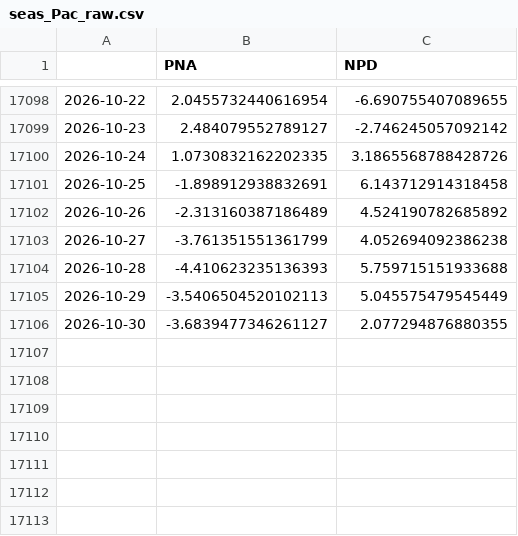
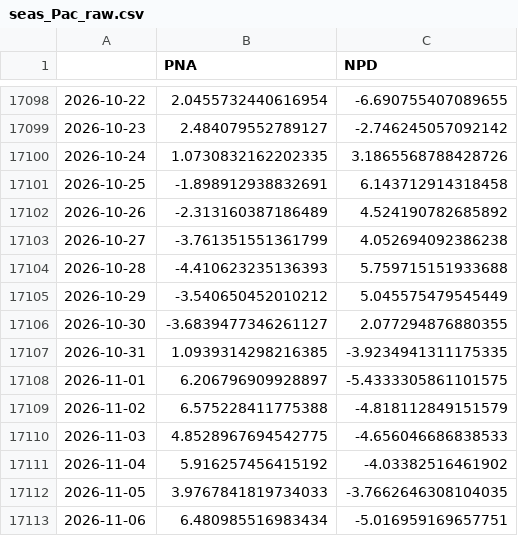
Before and after one commit to linusmagnusson/clint_ts_output, a CSV file: seas_Pac_raw.csv, drawn as a sheet; only a part is shown, gaps mark what is left out.

```diff
--- a/seas_Pac_raw.csv
+++ b/seas_Pac_raw.csv
@@ -17104,3 +17104,10 @@
 2026-10-28,-4.410623235136393,5.759715151933688
-2026-10-29,-3.5406504520102113,5.045575479545449
+2026-10-29,-3.540650452010212,5.045575479545449
 2026-10-30,-3.6839477346261127,2.077294876880355
+2026-10-31,1.0939314298216385,-3.9234941311175335
+2026-11-01,6.206796909928897,-5.4333305861101575
+2026-11-02,6.575228411775388,-4.818112849151579
+2026-11-03,4.8528967694542775,-4.656046686838533
+2026-11-04,5.916257456415192,-4.03382516461902
+2026-11-05,3.9767841819734033,-3.7662646308104035
+2026-11-06,6.480985516983434,-5.016959169657751
```
Also changed, not shown: area_AO1000_raw.csv, glob_2t_raw.csv, 12 other files.
